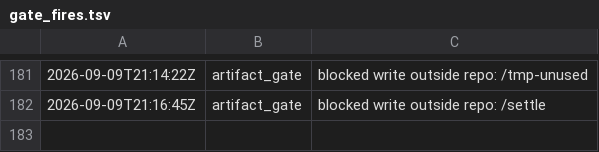
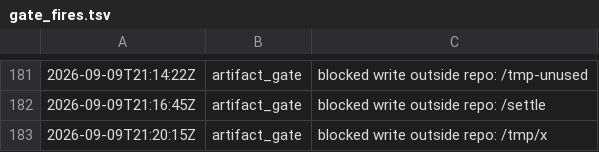
Before and after one commit to kblabsths/KPop-Social-Admin, a TSV file: agenticflow/tracker/gate_fires.tsv, drawn as a sheet; only a part is shown, gaps mark what is left out; the diff names each change by its address in the sheet, - before the commit and + after, or states it on an @@ line.

Commit message:
tracker: DEBT-0011 claimed

```diff
--- a/agenticflow/tracker/gate_fires.tsv
+++ b/agenticflow/tracker/gate_fires.tsv
+row 183: 2026-09-09T21:20:15Z | artifact_gate | blocked write outside repo: /tmp/x
```
Also changed, not shown: 4 other files.
